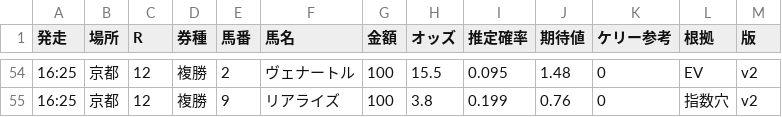
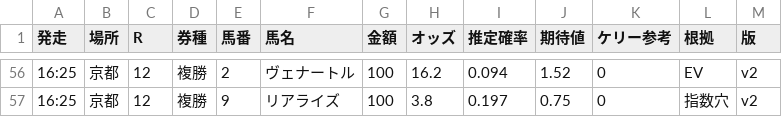
Before and after one commit to notk0618-code/keiba-dashboard, a CSV file: bets_261114.csv, drawn as a sheet; only a part is shown, gaps mark what is left out; the diff covers the shown part only.

```diff
--- a/bets_261114.csv
+++ b/bets_261114.csv
@@ -54,2 +56,2 @@
-16:25,京都,12,複勝,2,ヴェナートル,100,15.5,0.095,1.48,0,EV,v2
-16:25,京都,12,複勝,9,リアライズ,100,3.8,0.199,0.76,0,指数穴,v2
+16:25,京都,12,複勝,2,ヴェナートル,100,16.2,0.094,1.52,0,EV,v2
+16:25,京都,12,複勝,9,リアライズ,100,3.8,0.197,0.75,0,指数穴,v2
```
Also changed, not shown: 2 added rows and 28 edited cells elsewhere in this file, 40 other files.
